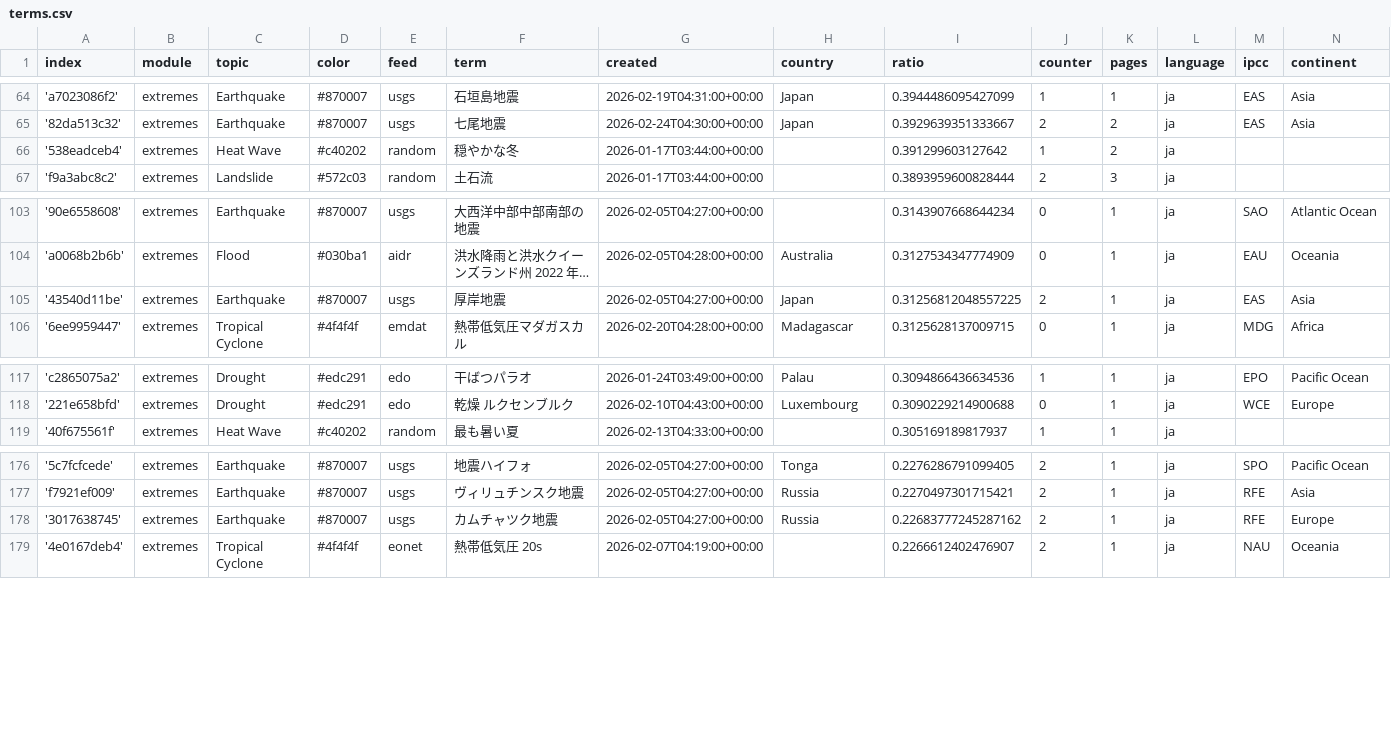
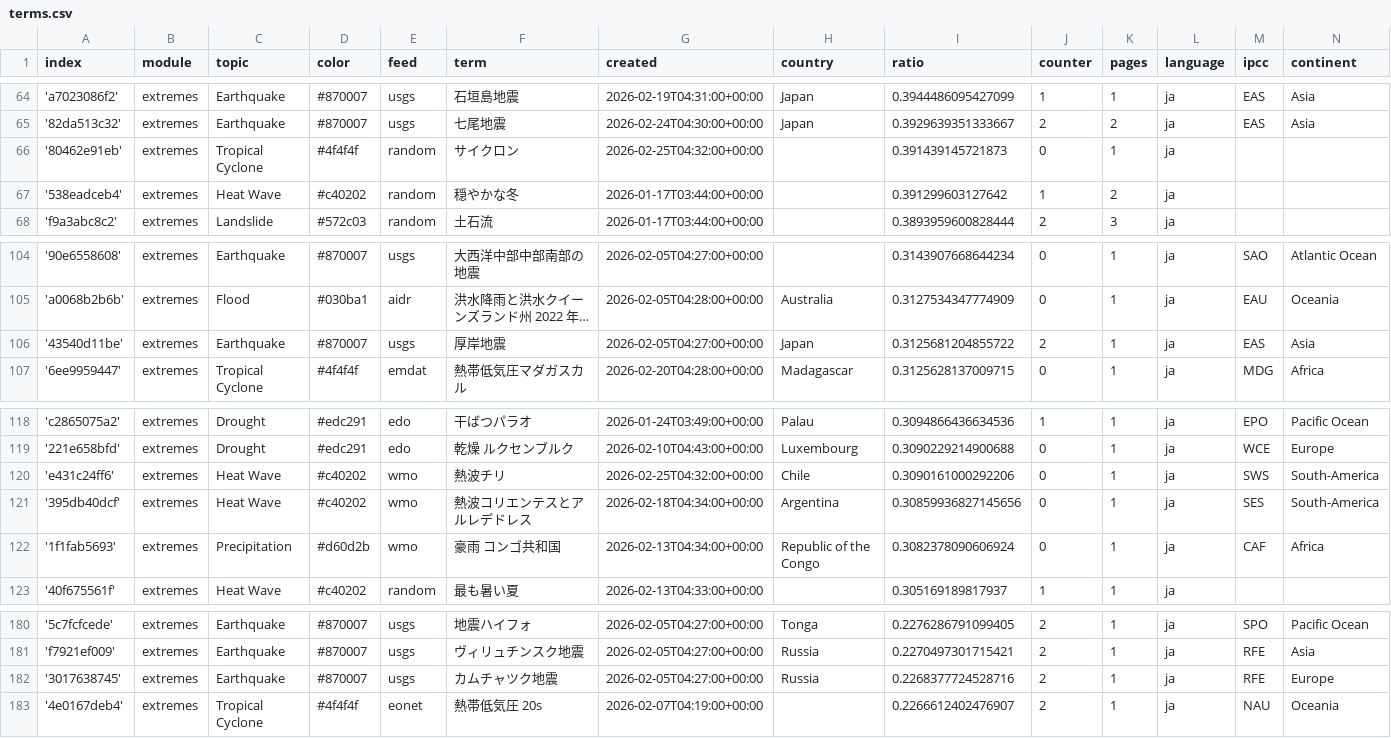
Before and after one commit to annajungfleischnews/japaneseExtremes, a CSV file: terms.csv, drawn as a sheet; only a part is shown, gaps mark what is left out; long unchanged cells end in …; addresses are those after the commit; the diff names each change by its address in the sheet, - before the commit and + after, or states it on an @@ line.

Commit message:
Commit from GitHub Actions (import:0.0)

```diff
--- a/terms.csv
+++ b/terms.csv
+row 66: '80462e91eb' | extremes | Tropical Cyclone | #4f4f4f | random | サイクロン | 2026-02-25T04:32:00+00:00 |  | 0.391439145721873 | 0 | 1 | ja
-I106 (ratio): 0.31256812048557225
+I106 (ratio): 0.3125681204855722
+row 120: 'e431c24ff6' | extremes | Heat Wave | #c40202 | wmo | 熱波チリ | 2026-02-25T04:32:00+00:00 | Chile | 0.3090161000292206 | 0 | 1 | ja | SWS | South-America
+row 121: '395db40dcf' | extremes | Heat Wave | #c40202 | wmo | 熱波コリエンテスとアルレデドレス | 2026-02-18T04:34:00+00:00 | Argentina | 0.30859936827145656 | 0 | 1 | ja | SES | South-America
+row 122: '1f1fab5693' | extremes | Precipitation | #d60d2b | wmo | 豪雨 コンゴ共和国 | 2026-02-13T04:34:00+00:00 | Republic of the Congo | 0.3082378090606924 | 0 | 1 | ja | CAF | Africa
-I182 (ratio): 0.22683777245287162
+I182 (ratio): 0.2268377724528716
```
